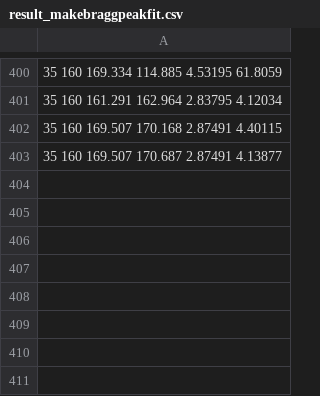
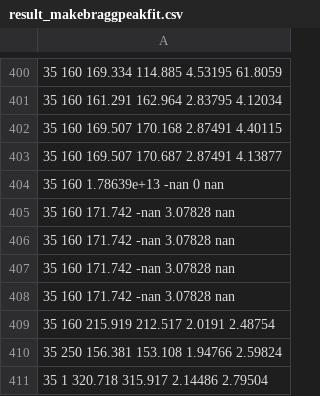
Before and after one commit to HelgeEgil/DigitalTrackingCalorimeterToolkit, a CSV file: DTCToolkit/OutputFiles/result_makebraggpeakfit.csv, drawn as a sheet; only a part is shown, gaps mark what is left out; the diff names each change by its address in the sheet, - before the commit and + after, or states it on an @@ line.

```diff
--- a/DTCToolkit/OutputFiles/result_makebraggpeakfit.csv
+++ b/DTCToolkit/OutputFiles/result_makebraggpeakfit.csv
+row 404: 35 160 1.78639e+13 -nan 0 nan
+row 405: 35 160 171.742 -nan 3.07828 nan
+row 406: 35 160 171.742 -nan 3.07828 nan
+row 407: 35 160 171.742 -nan 3.07828 nan
+row 408: 35 160 171.742 -nan 3.07828 nan
+row 409: 35 160 215.919 212.517 2.0191 2.48754
+row 410: 35 250 156.381 153.108 1.94766 2.59824
+row 411: 35 1 320.718 315.917 2.14486 2.79504
```
Also changed, not shown: DTCToolkit/Data/Ranges/Final_Al_Proton.csv, 15 other files.
